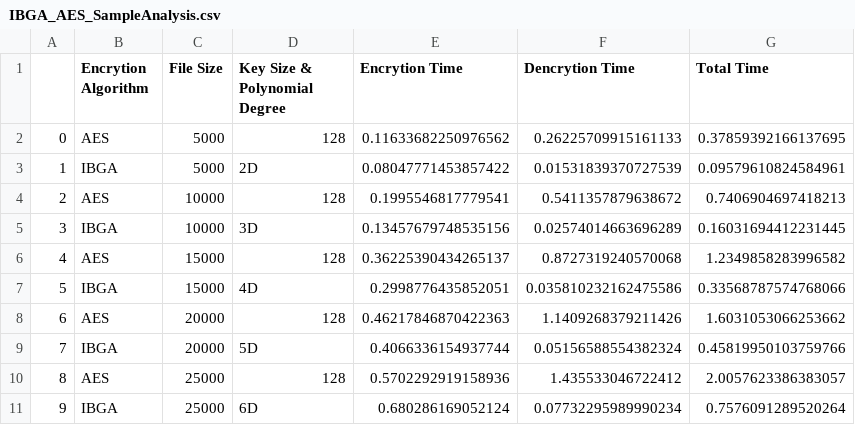
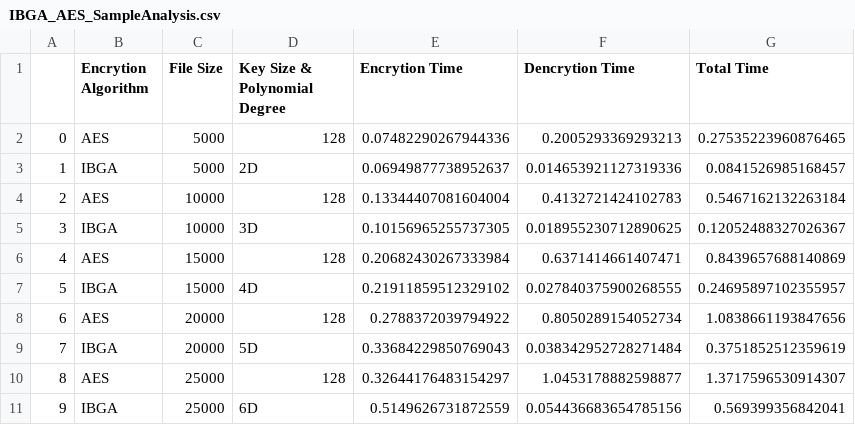
Before and after one commit to MohamedEmary/graduation-project, a CSV file: tasks/task-08/IBGA_AES_SampleAnalysis/IBGA_AES_SampleAnalysis.csv, drawn as a sheet.

```diff
--- a/tasks/task-08/IBGA_AES_SampleAnalysis/IBGA_AES_SampleAnalysis.csv
+++ b/tasks/task-08/IBGA_AES_SampleAnalysis/IBGA_AES_SampleAnalysis.csv
@@ -1,11 +1,11 @@
 ,Encrytion Algorithm,File Size,Key Size & Polynomial Degree,Encrytion Time,Dencrytion Time,Total Time
-0,AES,5000,128,0.11633682250976562,0.26225709915161133,0.37859392166137695
-1,IBGA,5000,2D,0.08047771453857422,0.01531839370727539,0.09579610824584961
-2,AES,10000,128,0.1995546817779541,0.5411357879638672,0.7406904697418213
-3,IBGA,10000,3D,0.13457679748535156,0.02574014663696289,0.16031694412231445
-4,AES,15000,128,0.36225390434265137,0.8727319240570068,1.2349858283996582
-5,IBGA,15000,4D,0.2998776435852051,0.035810232162475586,0.33568787574768066
-6,AES,20000,128,0.46217846870422363,1.1409268379211426,1.6031053066253662
-7,IBGA,20000,5D,0.4066336154937744,0.05156588554382324,0.45819950103759766
-8,AES,25000,128,0.5702292919158936,1.435533046722412,2.0057623386383057
-9,IBGA,25000,6D,0.680286169052124,0.07732295989990234,0.7576091289520264
+0,AES,5000,128,0.07482290267944336,0.2005293369293213,0.27535223960876465
+1,IBGA,5000,2D,0.06949877738952637,0.014653921127319336,0.0841526985168457
+2,AES,10000,128,0.13344407081604004,0.4132721424102783,0.5467162132263184
+3,IBGA,10000,3D,0.10156965255737305,0.018955230712890625,0.12052488327026367
+4,AES,15000,128,0.20682430267333984,0.6371414661407471,0.8439657688140869
+5,IBGA,15000,4D,0.21911859512329102,0.027840375900268555,0.24695897102355957
+6,AES,20000,128,0.2788372039794922,0.8050289154052734,1.0838661193847656
+7,IBGA,20000,5D,0.33684229850769043,0.038342952728271484,0.3751852512359619
+8,AES,25000,128,0.32644176483154297,1.0453178882598877,1.3717596530914307
+9,IBGA,25000,6D,0.5149626731872559,0.054436683654785156,0.569399356842041
```
Also changed, not shown: tasks/task-08/IBGA_AES_Results/IBGA_AES_Analysis.csv, tasks/task-08/RootFindingAlgorithmsAnalysis/biscetion_falseposition_secant_differrenttimes.csv, 10 other files.
